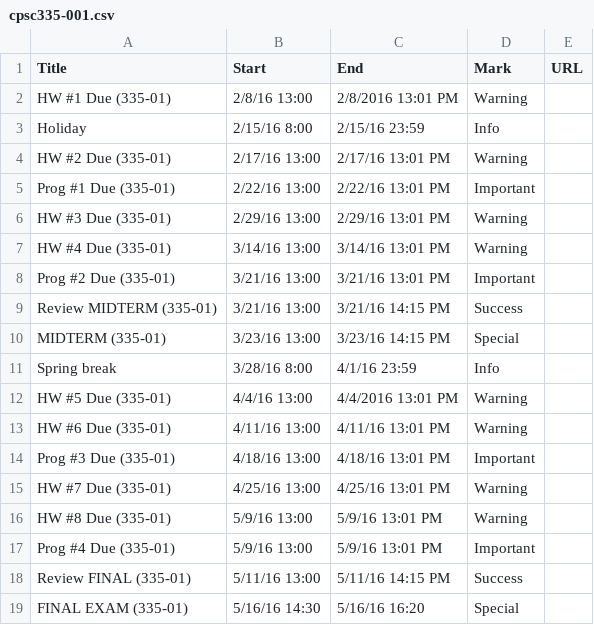
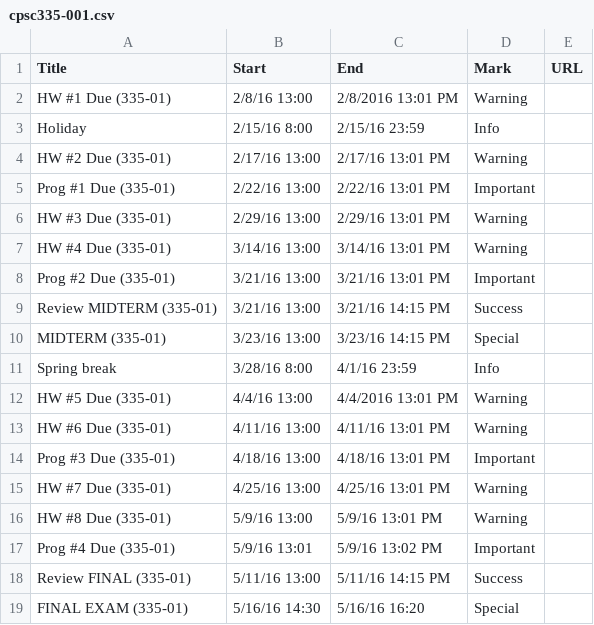
Before and after one commit to dbein/dbein.github.io, a CSV file: events/cpsc335-001.csv, drawn as a sheet.

```diff
--- a/events/cpsc335-001.csv
+++ b/events/cpsc335-001.csv
@@ -16,3 +16,3 @@ HW #7 Due (335-01),4/25/16 13:00,4/25/16 13:01 PM,Warning,
 HW #8 Due (335-01),5/9/16 13:00,5/9/16 13:01 PM,Warning,
-Prog #4 Due (335-01),5/9/16 13:00,5/9/16 13:01 PM,Important,
+Prog #4 Due (335-01),5/9/16 13:01,5/9/16 13:02 PM,Important,
 Review FINAL (335-01),5/11/16 13:00,5/11/16 14:15 PM,Success,
```
